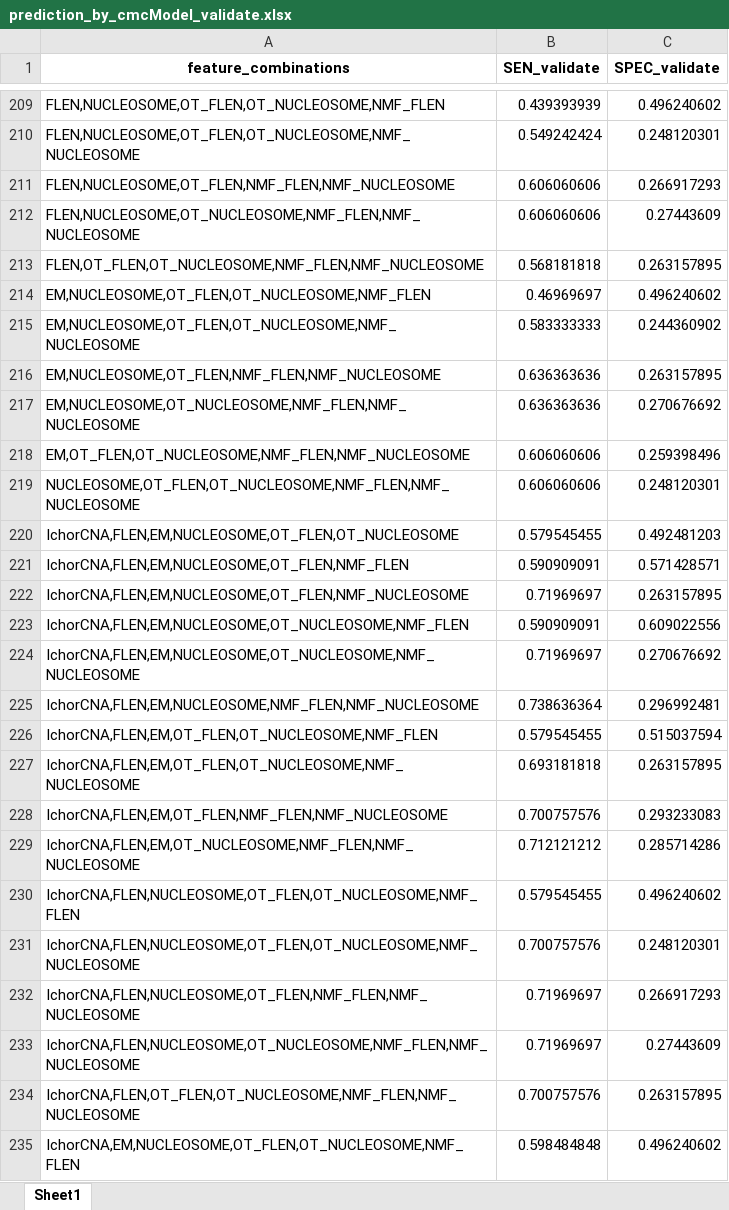
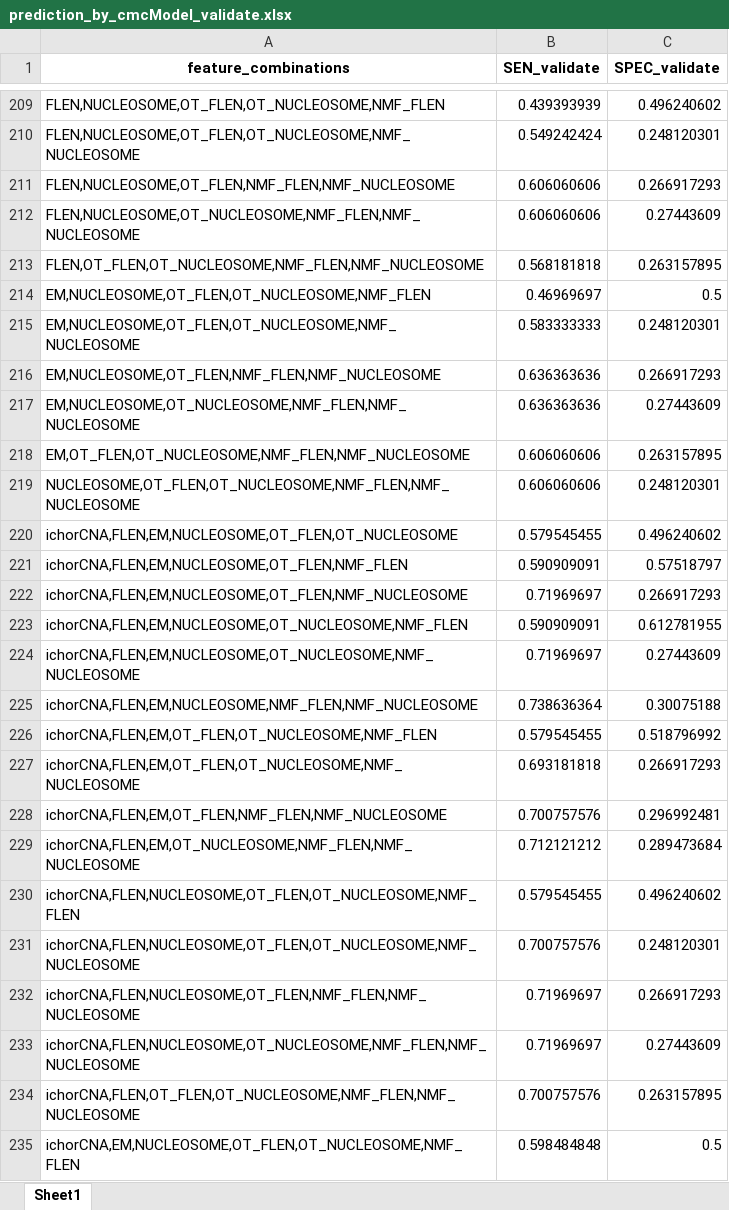
Before and after one commit to hieunguyen4193/gs-mrd, an Excel workbook: v0.2/commercial_models/release_v0.2_20240610/prediction_by_cmcModel_validate.xlsx, sheet Sheet1, drawn as a sheet; only a part is shown, gaps mark what is left out; values as stored, in another font and other column widths than the file's, no borders; the diff covers the shown part only; the diff names each change by its address in the sheet, - before the commit and + after, or states it on an @@ line.

```diff
--- a/v0.2/commercial_models/release_v0.2_20240610/prediction_by_cmcModel_validate.xlsx (sheet Sheet1)
+++ b/v0.2/commercial_models/release_v0.2_20240610/prediction_by_cmcModel_validate.xlsx (sheet Sheet1)
-C214 (SPEC_validate): 0.496240602
+C214 (SPEC_validate): 0.5
-C215 (SPEC_validate): 0.244360902
+C215 (SPEC_validate): 0.248120301
-C216 (SPEC_validate): 0.263157895
+C216 (SPEC_validate): 0.266917293
-C217 (SPEC_validate): 0.270676692
+C217 (SPEC_validate): 0.27443609
-C218 (SPEC_validate): 0.259398496
+C218 (SPEC_validate): 0.263157895
-A220 (feature_combinations): IchorCNA,FLEN,EM,NUCLEOSOME,OT_FLEN,OT_NUCLEOSOME
+A220 (feature_combinations): ichorCNA,FLEN,EM,NUCLEOSOME,OT_FLEN,OT_NUCLEOSOME
-C220 (SPEC_validate): 0.492481203
+C220 (SPEC_validate): 0.496240602
-A221 (feature_combinations): IchorCNA,FLEN,EM,NUCLEOSOME,OT_FLEN,NMF_FLEN
+A221 (feature_combinations): ichorCNA,FLEN,EM,NUCLEOSOME,OT_FLEN,NMF_FLEN
-C221 (SPEC_validate): 0.571428571
+C221 (SPEC_validate): 0.57518797
-A222 (feature_combinations): IchorCNA,FLEN,EM,NUCLEOSOME,OT_FLEN,NMF_NUCLEOSOME
+A222 (feature_combinations): ichorCNA,FLEN,EM,NUCLEOSOME,OT_FLEN,NMF_NUCLEOSOME
-C222 (SPEC_validate): 0.263157895
+C222 (SPEC_validate): 0.266917293
-A223 (feature_combinations): IchorCNA,FLEN,EM,NUCLEOSOME,OT_NUCLEOSOME,NMF_FLEN
+A223 (feature_combinations): ichorCNA,FLEN,EM,NUCLEOSOME,OT_NUCLEOSOME,NMF_FLEN
-C223 (SPEC_validate): 0.609022556
+C223 (SPEC_validate): 0.612781955
-A224 (feature_combinations): IchorCNA,FLEN,EM,NUCLEOSOME,OT_NUCLEOSOME,NMF_NUCLEOSOME
+A224 (feature_combinations): ichorCNA,FLEN,EM,NUCLEOSOME,OT_NUCLEOSOME,NMF_NUCLEOSOME
-C224 (SPEC_validate): 0.270676692
+C224 (SPEC_validate): 0.27443609
-A225 (feature_combinations): IchorCNA,FLEN,EM,NUCLEOSOME,NMF_FLEN,NMF_NUCLEOSOME
+A225 (feature_combinations): ichorCNA,FLEN,EM,NUCLEOSOME,NMF_FLEN,NMF_NUCLEOSOME
-C225 (SPEC_validate): 0.296992481
+C225 (SPEC_validate): 0.30075188
-A226 (feature_combinations): IchorCNA,FLEN,EM,OT_FLEN,OT_NUCLEOSOME,NMF_FLEN
+A226 (feature_combinations): ichorCNA,FLEN,EM,OT_FLEN,OT_NUCLEOSOME,NMF_FLEN
-C226 (SPEC_validate): 0.515037594
+C226 (SPEC_validate): 0.518796992
-A227 (feature_combinations): IchorCNA,FLEN,EM,OT_FLEN,OT_NUCLEOSOME,NMF_NUCLEOSOME
+A227 (feature_combinations): ichorCNA,FLEN,EM,OT_FLEN,OT_NUCLEOSOME,NMF_NUCLEOSOME
-C227 (SPEC_validate): 0.263157895
+C227 (SPEC_validate): 0.266917293
-A228 (feature_combinations): IchorCNA,FLEN,EM,OT_FLEN,NMF_FLEN,NMF_NUCLEOSOME
+A228 (feature_combinations): ichorCNA,FLEN,EM,OT_FLEN,NMF_FLEN,NMF_NUCLEOSOME
-C228 (SPEC_validate): 0.293233083
+C228 (SPEC_validate): 0.296992481
-A229 (feature_combinations): IchorCNA,FLEN,EM,OT_NUCLEOSOME,NMF_FLEN,NMF_NUCLEOSOME
+A229 (feature_combinations): ichorCNA,FLEN,EM,OT_NUCLEOSOME,NMF_FLEN,NMF_NUCLEOSOME
-C229 (SPEC_validate): 0.285714286
+C229 (SPEC_validate): 0.289473684
-A230 (feature_combinations): IchorCNA,FLEN,NUCLEOSOME,OT_FLEN,OT_NUCLEOSOME,NMF_FLEN
+A230 (feature_combinations): ichorCNA,FLEN,NUCLEOSOME,OT_FLEN,OT_NUCLEOSOME,NMF_FLEN
-A231 (feature_combinations): IchorCNA,FLEN,NUCLEOSOME,OT_FLEN,OT_NUCLEOSOME,NMF_NUCLEOSOME
+A231 (feature_combinations): ichorCNA,FLEN,NUCLEOSOME,OT_FLEN,OT_NUCLEOSOME,NMF_NUCLEOSOME
-A232 (feature_combinations): IchorCNA,FLEN,NUCLEOSOME,OT_FLEN,NMF_FLEN,NMF_NUCLEOSOME
+A232 (feature_combinations): ichorCNA,FLEN,NUCLEOSOME,OT_FLEN,NMF_FLEN,NMF_NUCLEOSOME
-A233 (feature_combinations): IchorCNA,FLEN,NUCLEOSOME,OT_NUCLEOSOME,NMF_FLEN,NMF_NUCLEOSOME
+A233 (feature_combinations): ichorCNA,FLEN,NUCLEOSOME,OT_NUCLEOSOME,NMF_FLEN,NMF_NUCLEOSOME
-A234 (feature_combinations): IchorCNA,FLEN,OT_FLEN,OT_NUCLEOSOME,NMF_FLEN,NMF_NUCLEOSOME
+A234 (feature_combinations): ichorCNA,FLEN,OT_FLEN,OT_NUCLEOSOME,NMF_FLEN,NMF_NUCLEOSOME
-A235 (feature_combinations): IchorCNA,EM,NUCLEOSOME,OT_FLEN,OT_NUCLEOSOME,NMF_FLEN
+A235 (feature_combinations): ichorCNA,EM,NUCLEOSOME,OT_FLEN,OT_NUCLEOSOME,NMF_FLEN
-C235 (SPEC_validate): 0.496240602
+C235 (SPEC_validate): 0.5
```
Also changed, not shown: 224 edited cells elsewhere in this sheet, v0.2/commercial_models/release_v0.2_20240610/model_files/cutoffdf.xlsx, v0.2/model_files/20250320/SPEC_0.95/train_output.xlsx, 37 other files.
